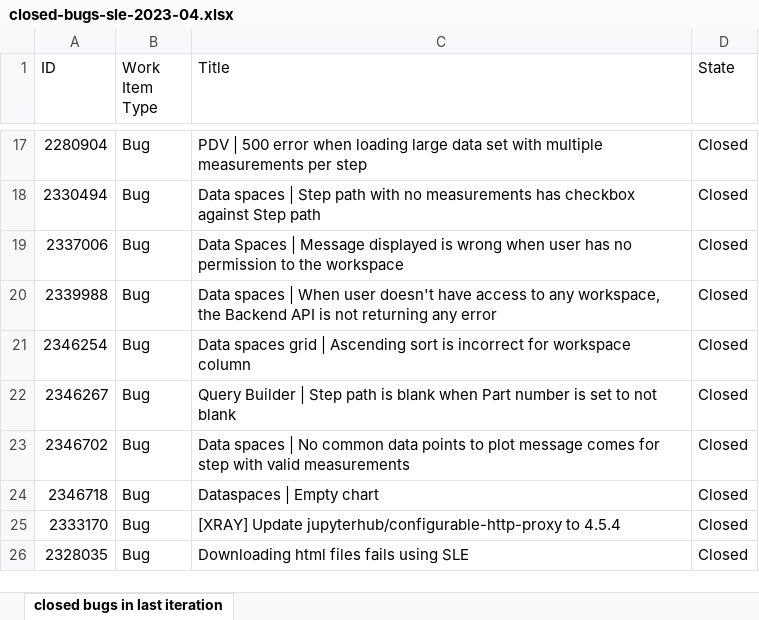
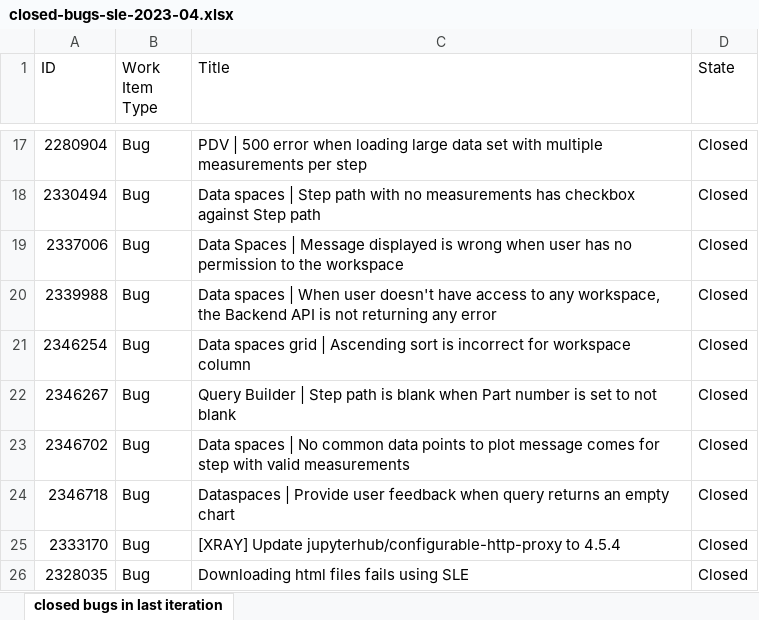
Before and after one commit to ni/install-systemlink-enterprise, an Excel workbook: release-notes/2023-04/closed-bugs-sle-2023-04.xlsx, sheet closed bugs in last iteration, drawn as a sheet; only a part is shown, gaps mark what is left out; values as stored, in another font and other column widths than the file's, no borders; the diff names each change by its address in the sheet, - before the commit and + after, or states it on an @@ line.

Commit message:
Update closed-bugs-sle-2023-04.xlsx

```diff
--- a/release-notes/2023-04/closed-bugs-sle-2023-04.xlsx (sheet closed bugs in last iteration)
+++ b/release-notes/2023-04/closed-bugs-sle-2023-04.xlsx (sheet closed bugs in last iteration)
-C24 (Title): Dataspaces | Empty chart
+C24 (Title): Dataspaces | Provide user feedback when query returns an empty chart
```
